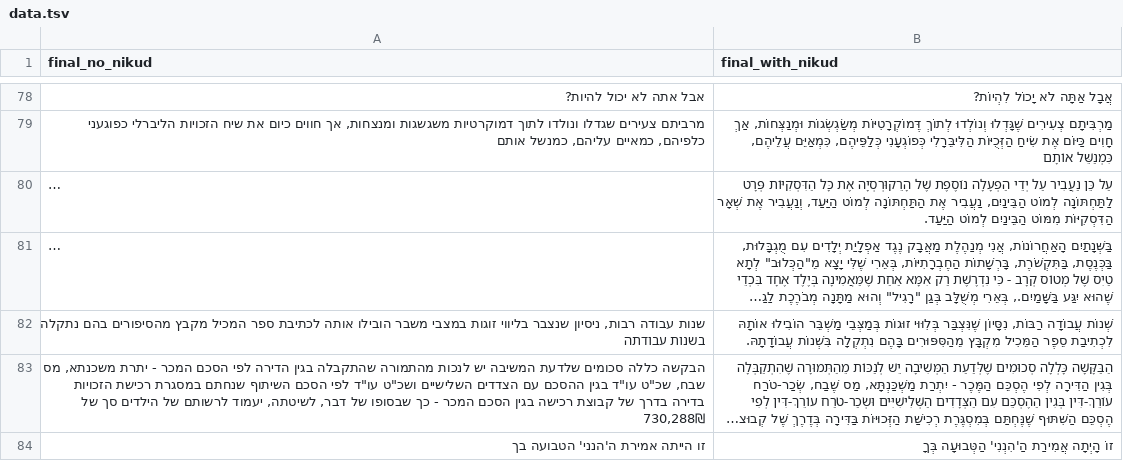
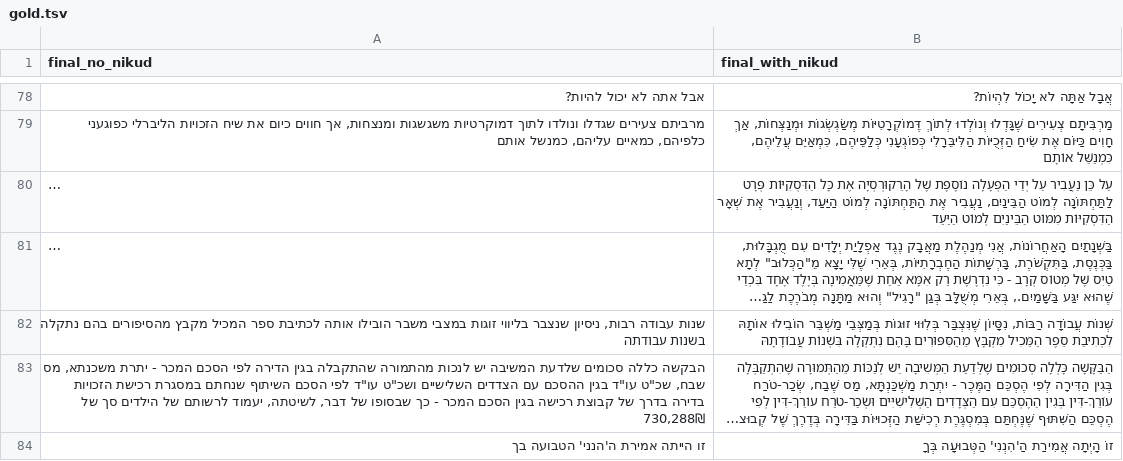
Before and after one commit to morrisalp/nikud-benchmark, a TSV file: data/gold.tsv (was data.tsv), drawn as a sheet; only a part is shown, gaps mark what is left out; long unchanged cells end in …; the diff covers the shown part only; the diff names each change by its address in the sheet, - before the commit and + after, or states it on an @@ line.

```diff
--- a/data.tsv
+++ b/data/gold.tsv
-B80 (final_with_nikud): …הַבֵּינַיִם לְמוֹט הַיַּעַד.
+B80 (final_with_nikud): …הַבֵּינַיִם לְמוֹט הַיַּעַד
-B82 (final_with_nikud): …נִתְקְלָה בִּשְׁנוֹת עֲבוֹדָתָהּ.
+B82 (final_with_nikud): …נִתְקְלָה בִּשְׁנוֹת עֲבוֹדָתָהּ
```
Also changed, not shown: 14 edited cells elsewhere in this file, 8 other files.
